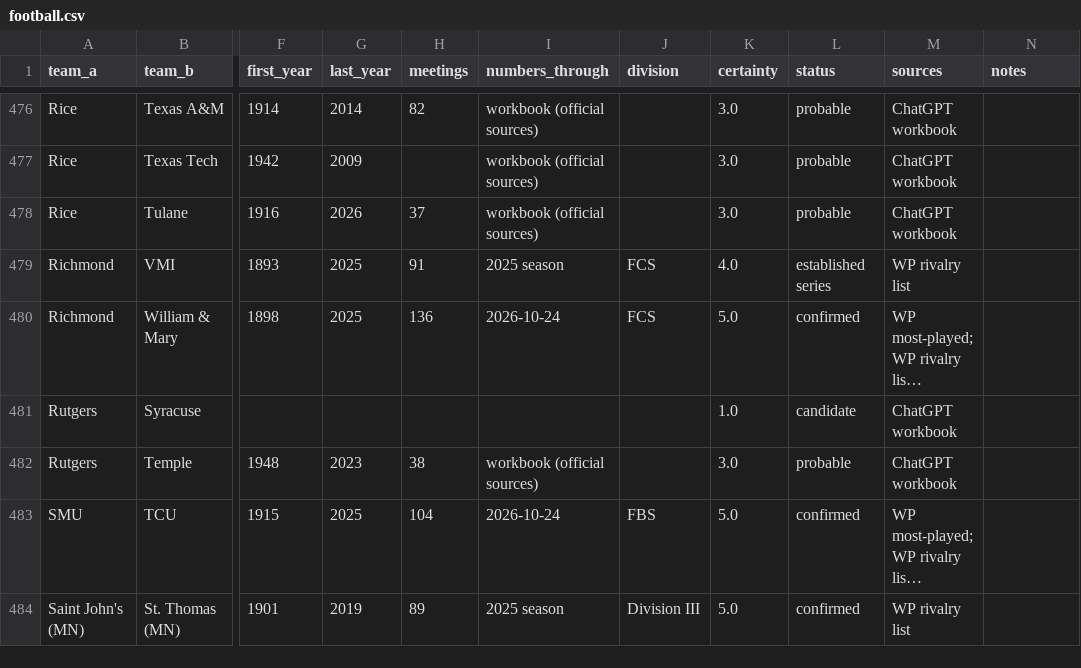
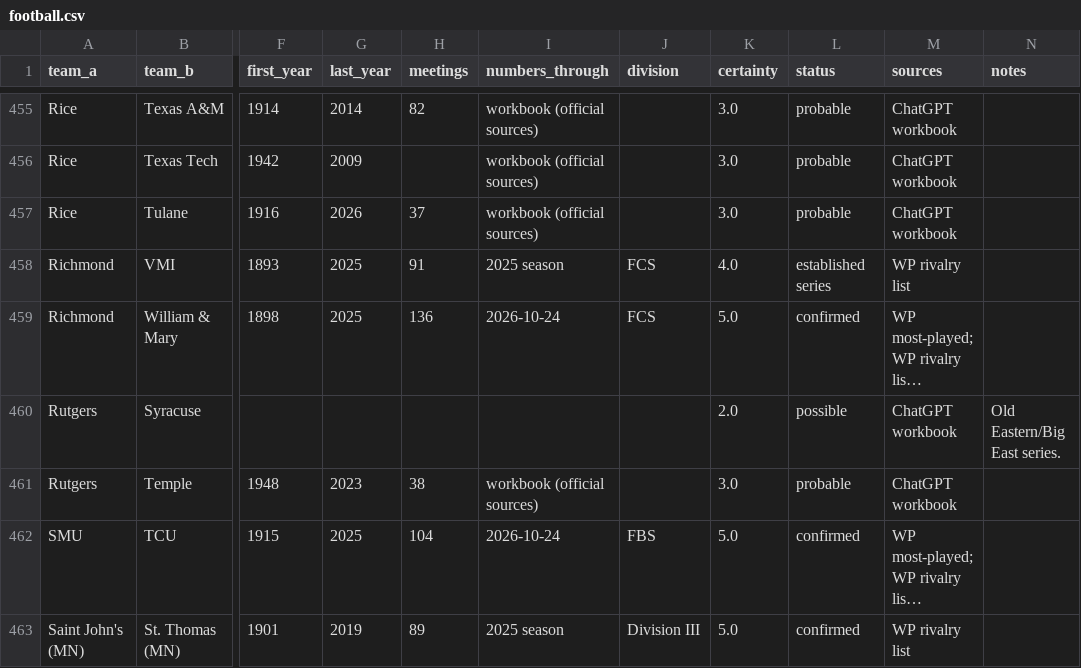
Before and after one commit to wrightc214/NCAA180-Sleeper, a CSV file: data/rivalries/football.csv, drawn as a sheet; only a part is shown, gaps mark what is left out; long unchanged cells end in …; addresses are those after the commit; the diff covers the shown part only; the diff names each change by its address in the sheet, - before the commit and + after, or states it on an @@ line.

```diff
--- a/data/rivalries/football.csv
+++ b/data/rivalries/football.csv
-K460 (certainty): 1.0
+K460 (certainty): 2.0
-L460 (status): candidate
+L460 (status): possible
-N460 (notes): (empty)
+N460 (notes): Old Eastern/Big East series.
```
Also changed, not shown: 1 added row, 26 removed rows and 52 edited cells elsewhere in this file, 1 other file.
